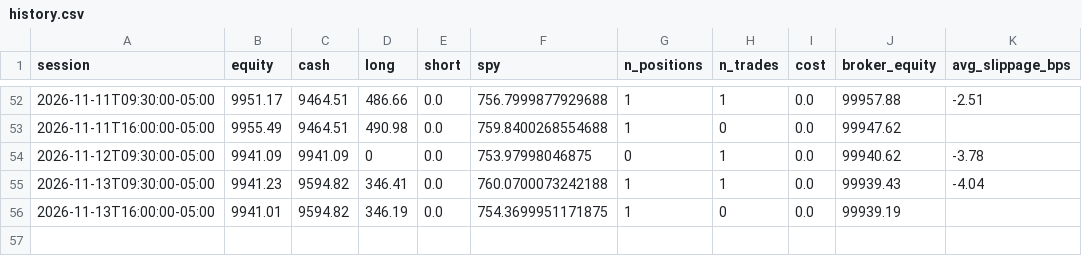
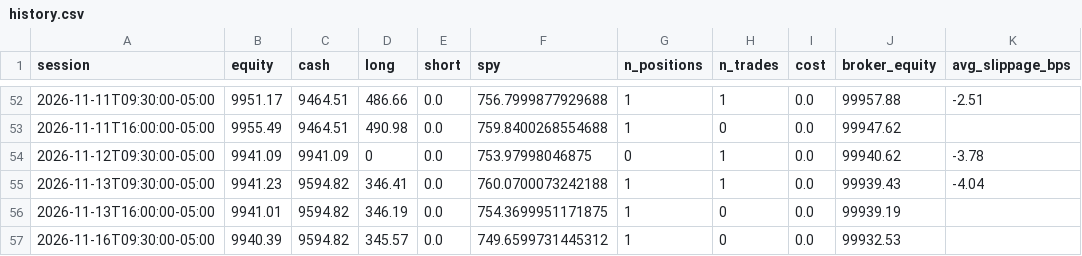
Before and after one commit to CSAyush/quantbot, a CSV file: paper_state/hf/accounts/alpaca-paper/history.csv, drawn as a sheet; only a part is shown, gaps mark what is left out.

Commit message:
alpaca: submit 2026-11-17 00:08 UTC

```diff
--- a/paper_state/hf/accounts/alpaca-paper/history.csv
+++ b/paper_state/hf/accounts/alpaca-paper/history.csv
@@ -56 +56,2 @@ session,equity,cash,long,short,spy,n_positions,n_trades,cost,broker_equity,avg_s
 2026-11-13T16:00:00-05:00,9941.01,9594.82,346.19,0.0,754.3699951171875,1,0,0.0,99939.19,
+2026-11-16T09:30:00-05:00,9940.39,9594.82,345.57,0.0,749.6599731445312,1,0,0.0,99932.53,
```
Also changed, not shown: 3 other files.
